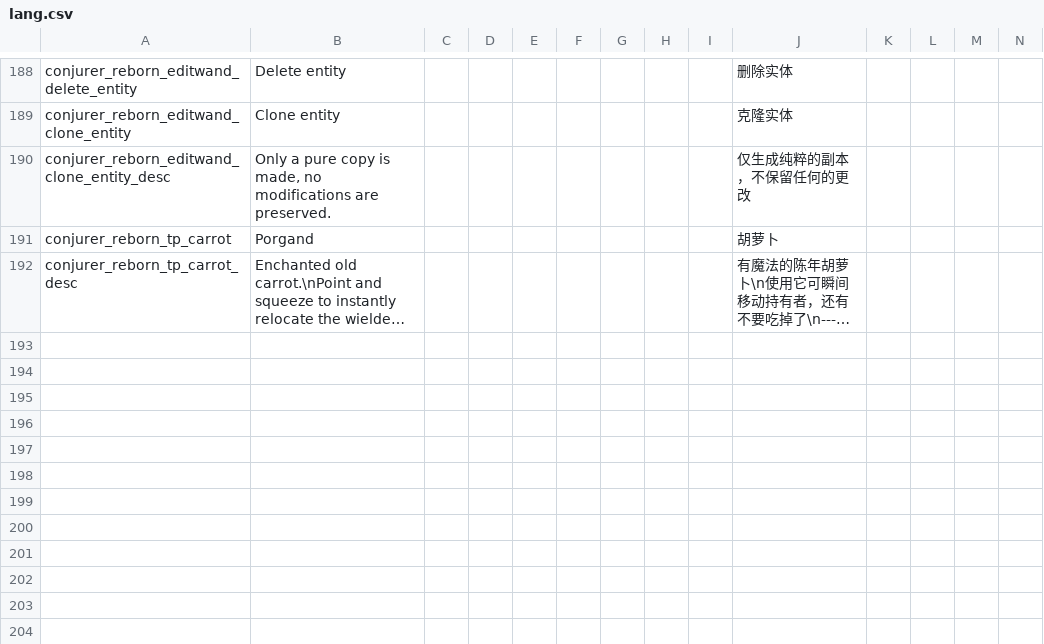
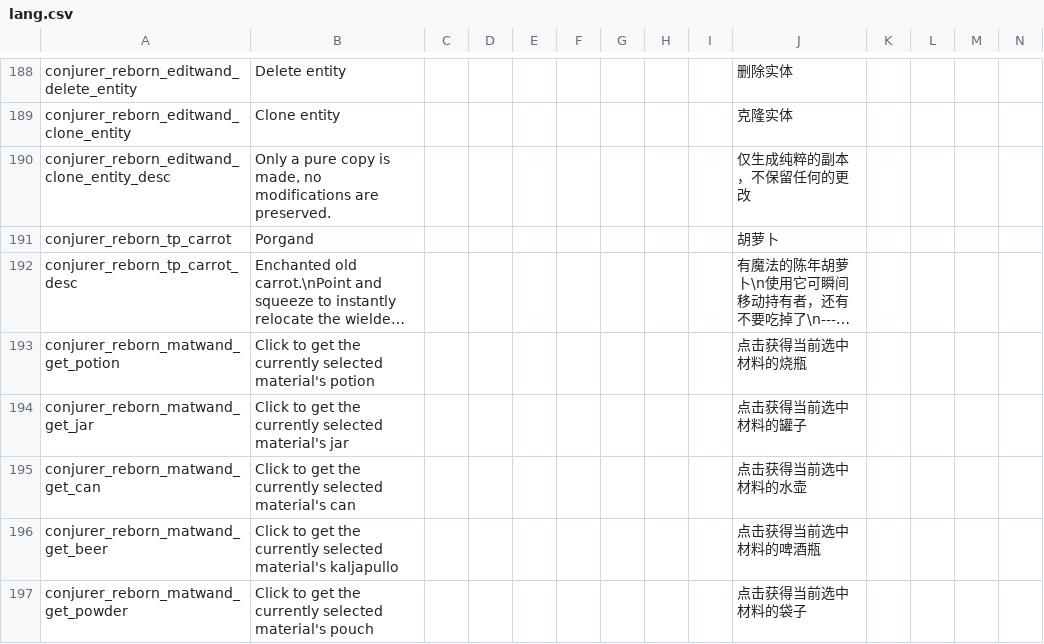
Before and after one commit to KagiamamaHIna/conjurer_reborn, a CSV file: files/lang/lang.csv, drawn as a sheet; only a part is shown, gaps mark what is left out; long unchanged cells end in …; rows hold the shown columns only; the diff names each change by its address in the sheet, - before the commit and + after, or states it on an @@ line.

```diff
--- a/files/lang/lang.csv
+++ b/files/lang/lang.csv
+row 193: conjurer_reborn_matwand_get_potion | Click to get the currently selected material's potion |  |  |  |  |  |  |  | 点击获得当前选中材料的烧瓶
+row 194: conjurer_reborn_matwand_get_jar | Click to get the currently selected material's jar |  |  |  |  |  |  |  | 点击获得当前选中材料的罐子
+row 195: conjurer_reborn_matwand_get_can | Click to get the currently selected material's can |  |  |  |  |  |  |  | 点击获得当前选中材料的水壶
+row 196: conjurer_reborn_matwand_get_beer | Click to get the currently selected material's kaljapullo |  |  |  |  |  |  |  | 点击获得当前选中材料的啤酒瓶
+row 197: conjurer_reborn_matwand_get_powder | Click to get the currently selected material's pouch |  |  |  |  |  |  |  | 点击获得当前选中材料的袋子
```
Also changed, not shown: 10 other files.
